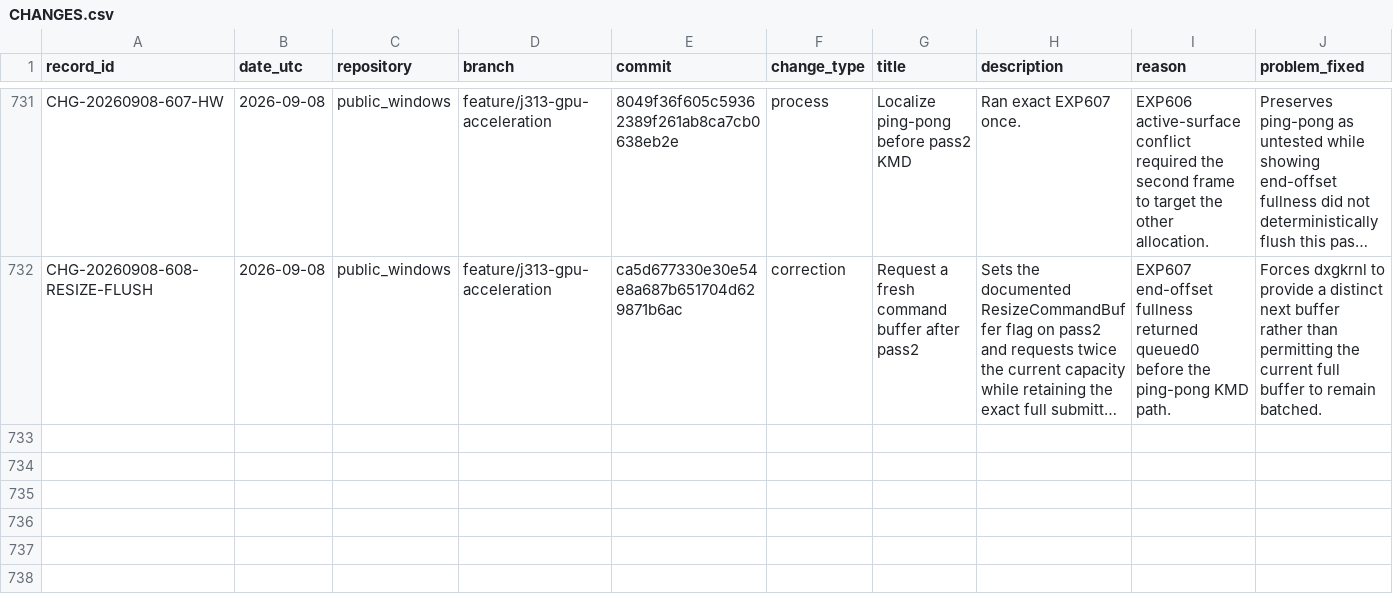
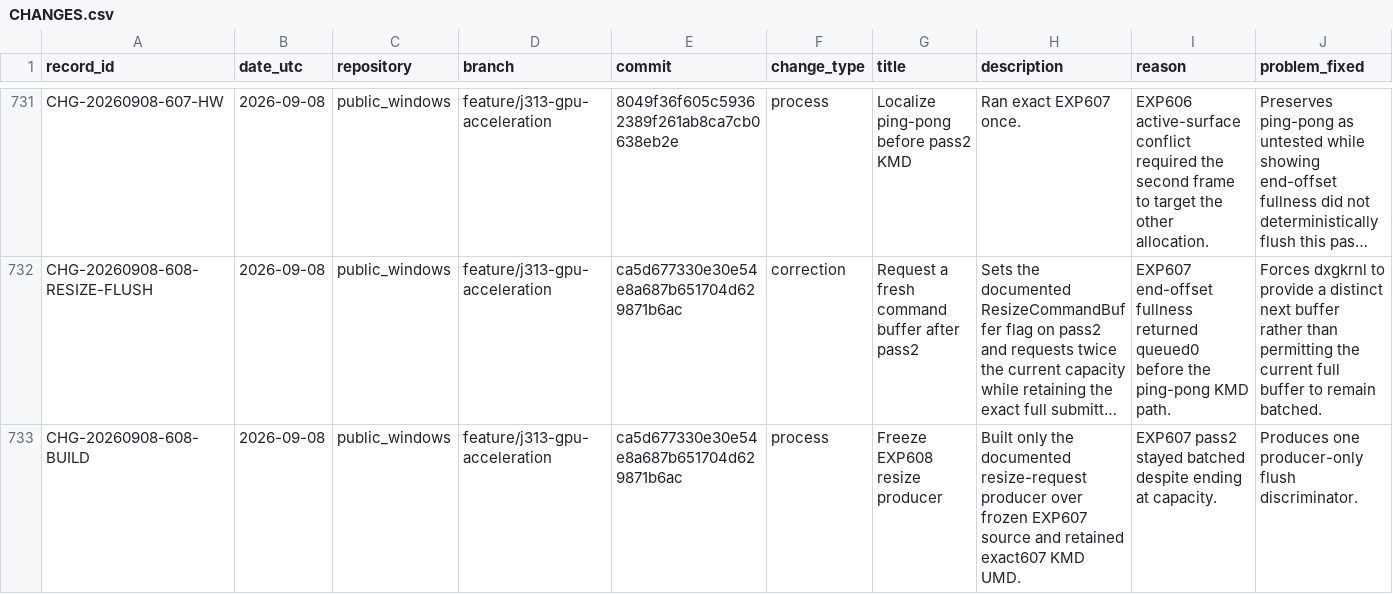
Before and after one commit to paulsmir/windows-on-m1, a CSV file: investigation/CHANGES.csv, drawn as a sheet; only a part is shown, gaps mark what is left out; long unchanged cells end in …; rows hold the shown columns only; the diff names each change by its address in the sheet, - before the commit and + after, or states it on an @@ line.

Commit message:
freeze EXP608 resize producer

```diff
--- a/investigation/CHANGES.csv
+++ b/investigation/CHANGES.csv
+row 733: CHG-20260908-608-BUILD | 2026-09-08 | public_windows | feature/j313-gpu-acceleration | ca5d677330e30e54e8a687b651704d629871b6ac | process | Freeze EXP608 resize producer | Built only the documented resize-request producer over frozen EXP607 source and retained exact607 KMD UMD. | EXP607 pass2 stayed batched despite ending at capacity. | Produces one producer-only flush discriminator.
```
Also changed, not shown: 1 other file.
